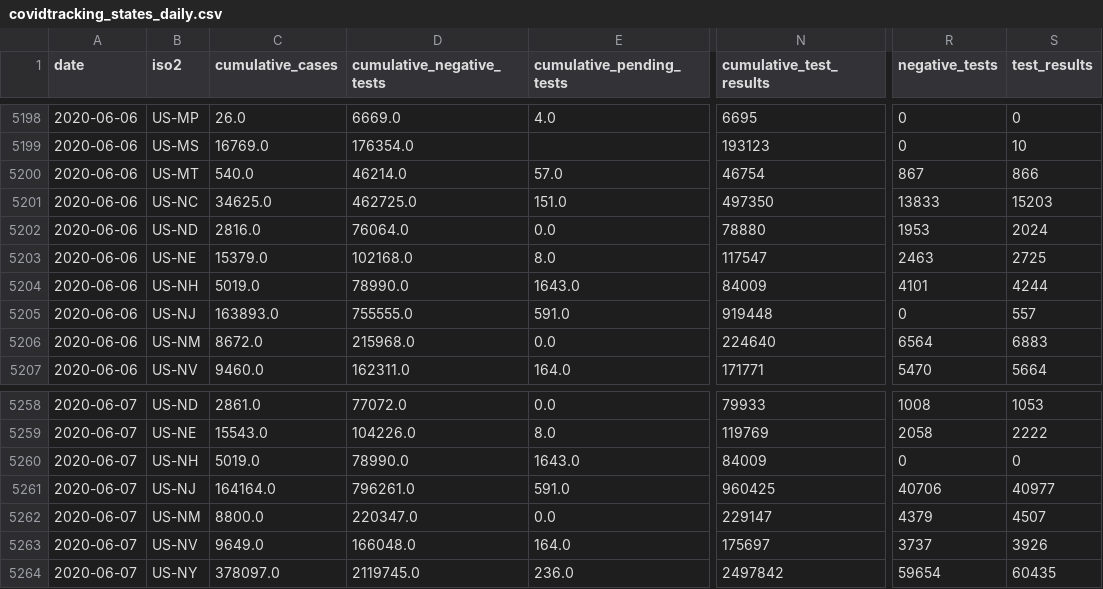
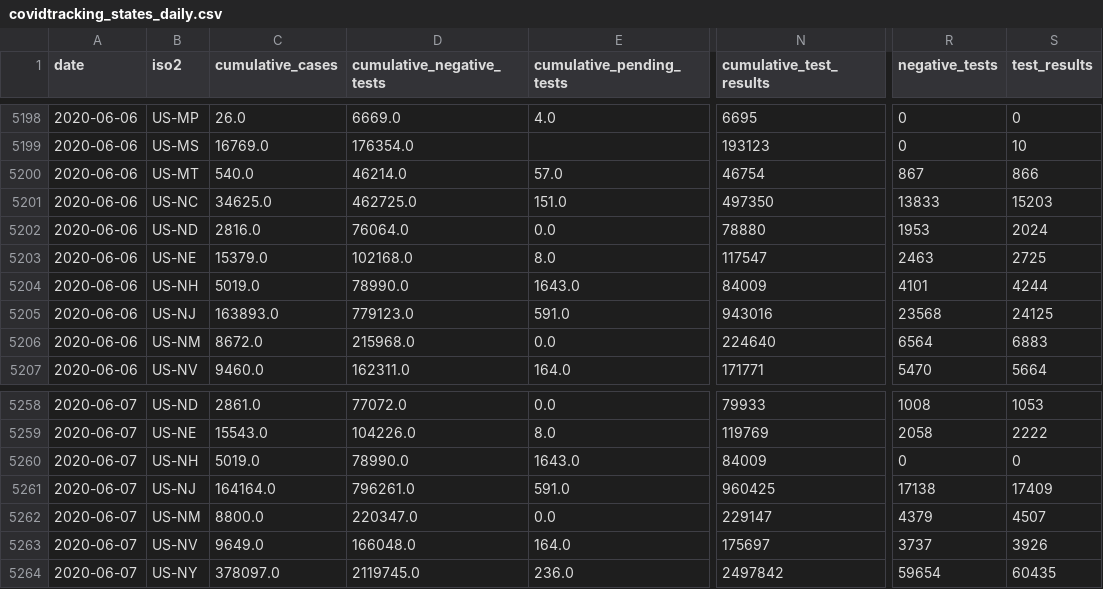
Before and after one commit to kmatarese/glide-covid-19, a CSV file: glide_covid_19/data/covidtracking_states_daily.csv, drawn as a sheet; only a part is shown, gaps mark what is left out; the diff names each change by its address in the sheet, - before the commit and + after, or states it on an @@ line.

```diff
--- a/glide_covid_19/data/covidtracking_states_daily.csv
+++ b/glide_covid_19/data/covidtracking_states_daily.csv
-D5205 (cumulative_negative_tests): 755555.0
+D5205 (cumulative_negative_tests): 779123.0
-N5205 (cumulative_test_results): 919448
+N5205 (cumulative_test_results): 943016
-R5205 (negative_tests): 0
+R5205 (negative_tests): 23568
-S5205 (test_results): 557
+S5205 (test_results): 24125
-R5261 (negative_tests): 40706
+R5261 (negative_tests): 17138
-S5261 (test_results): 40977
+S5261 (test_results): 17409
```
Also changed, not shown: 3 other files.
